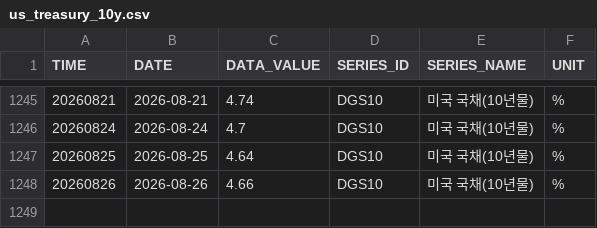
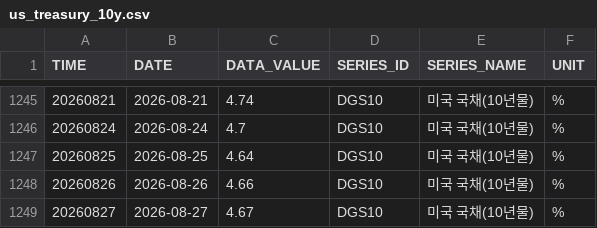
Before and after one commit to kihyunoh0317-dotcom/kho, a CSV file: us_treasury_10y.csv, drawn as a sheet; only a part is shown, gaps mark what is left out.

```diff
--- a/us_treasury_10y.csv
+++ b/us_treasury_10y.csv
@@ -1248 +1248,2 @@
 20260826,2026-08-26,4.66,DGS10,미국 국채(10년물),%
+20260827,2026-08-27,4.67,DGS10,미국 국채(10년물),%
```
Also changed, not shown: ecos_corp_aa_3y.csv, ecos_ktb_10y.csv, 5 other files.
